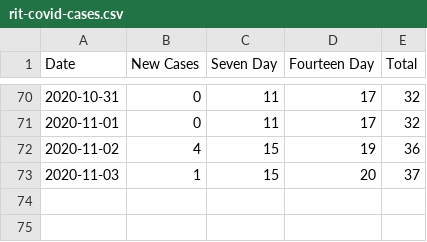
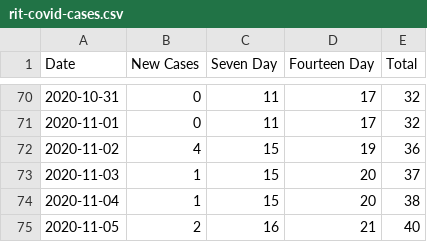
Before and after one commit to galenguyer/rit-covid-cases, a CSV file: rit-covid-cases.csv, drawn as a sheet; only a part is shown, gaps mark what is left out.

Commit message:
Add Nov 4 and 5

```diff
--- a/rit-covid-cases.csv
+++ b/rit-covid-cases.csv
@@ -73 +73,3 @@
 2020-11-03,1,15,20,37
+2020-11-04,1,15,20,38
+2020-11-05,2,16,21,40
```
